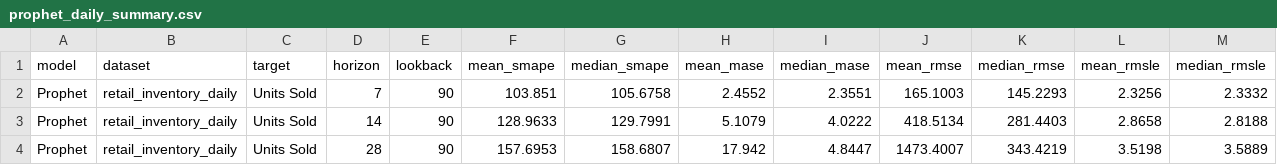
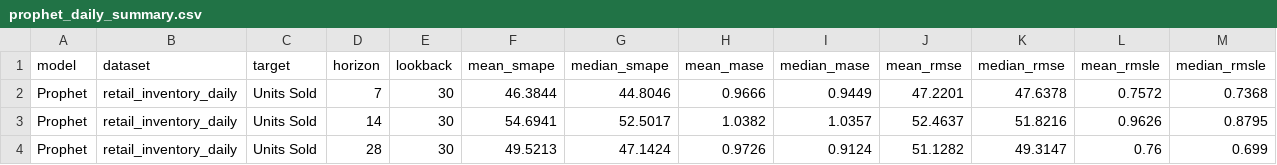
Before and after one commit to ngyxntthaoo/Inventory-forecasting---SuperC, a CSV file: Model/result/prophet_daily_summary.csv, drawn as a sheet.

```diff
--- a/Model/result/prophet_daily_summary.csv
+++ b/Model/result/prophet_daily_summary.csv
@@ -1,4 +1,4 @@
 model,dataset,target,horizon,lookback,mean_smape,median_smape,mean_mase,median_mase,mean_rmse,median_rmse,mean_rmsle,median_rmsle
-Prophet,retail_inventory_daily,Units Sold,7,90,103.851,105.6758,2.4552,2.3551,165.1003,145.2293,2.3256,2.3332
-Prophet,retail_inventory_daily,Units Sold,14,90,128.9633,129.7991,5.1079,4.0222,418.5134,281.4403,2.8658,2.8188
-Prophet,retail_inventory_daily,Units Sold,28,90,157.6953,158.6807,17.942,4.8447,1473.4007,343.4219,3.5198,3.5889
+Prophet,retail_inventory_daily,Units Sold,7,30,46.3844,44.8046,0.9666,0.9449,47.2201,47.6378,0.7572,0.7368
+Prophet,retail_inventory_daily,Units Sold,14,30,54.6941,52.5017,1.0382,1.0357,52.4637,51.8216,0.9626,0.8795
+Prophet,retail_inventory_daily,Units Sold,28,30,49.5213,47.1424,0.9726,0.9124,51.1282,49.3147,0.76,0.699
```
Also changed, not shown: 20 other files.
